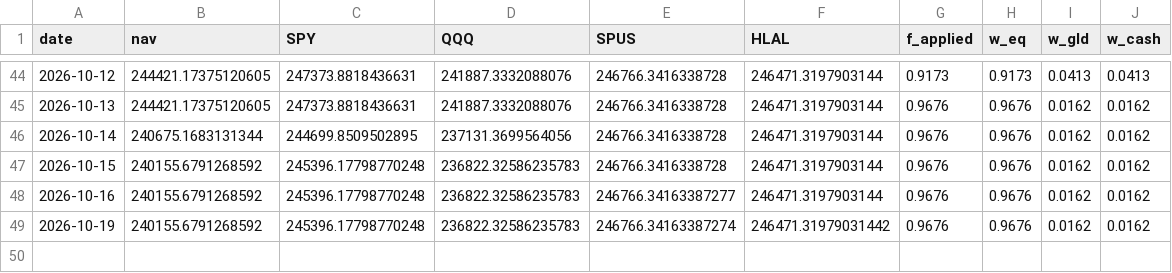
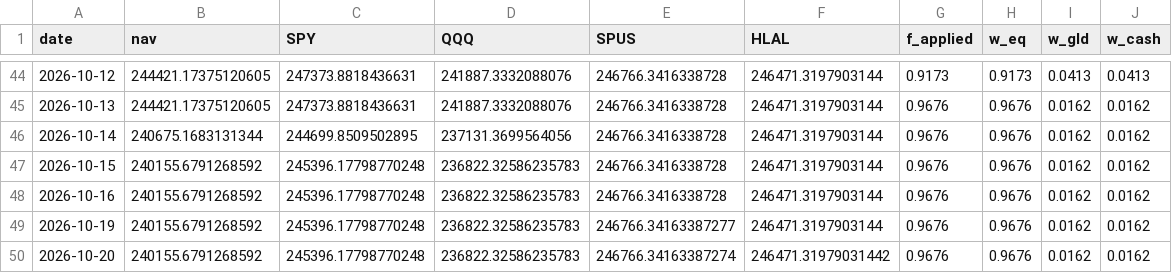
Before and after one commit to shaqebadi/fortress-dashboard, a CSV file: data/paper_track.csv, drawn as a sheet; only a part is shown, gaps mark what is left out.

```diff
--- a/data/paper_track.csv
+++ b/data/paper_track.csv
@@ -47,3 +47,4 @@ date,nav,SPY,QQQ,SPUS,HLAL,f_applied,w_eq,w_gld,w_cash
 2026-10-15,240155.6791268592,245396.17798770248,236822.32586235783,246766.3416338728,246471.3197903144,0.9676,0.9676,0.0162,0.0162
-2026-10-16,240155.6791268592,245396.17798770248,236822.32586235783,246766.34163387277,246471.3197903144,0.9676,0.9676,0.0162,0.0162
-2026-10-19,240155.6791268592,245396.17798770248,236822.32586235783,246766.34163387274,246471.31979031442,0.9676,0.9676,0.0162,0.0162
+2026-10-16,240155.6791268592,245396.17798770248,236822.32586235783,246766.3416338728,246471.3197903144,0.9676,0.9676,0.0162,0.0162
+2026-10-19,240155.6791268592,245396.17798770248,236822.32586235783,246766.34163387277,246471.3197903144,0.9676,0.9676,0.0162,0.0162
+2026-10-20,240155.6791268592,245396.17798770248,236822.32586235783,246766.34163387274,246471.31979031442,0.9676,0.9676,0.0162,0.0162
```
Also changed, not shown: data/core_returns.csv, 3 other files.
